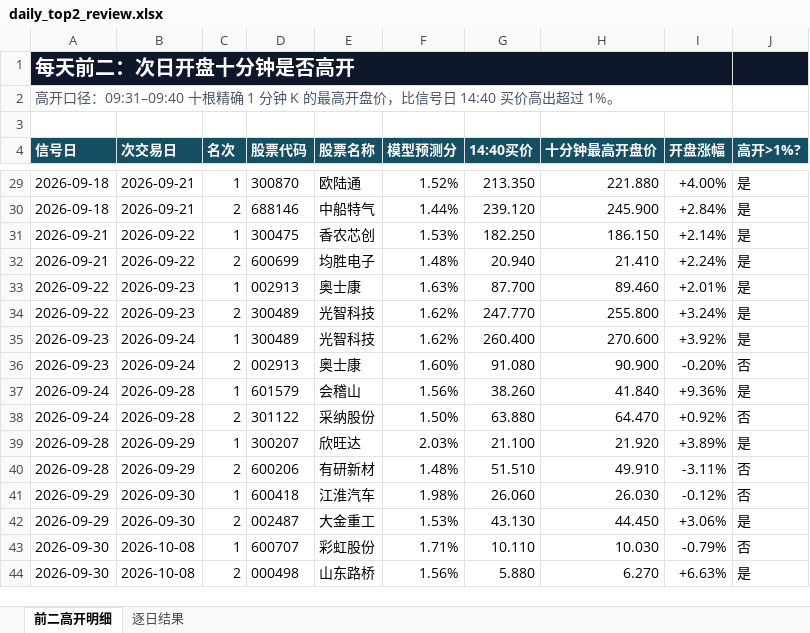
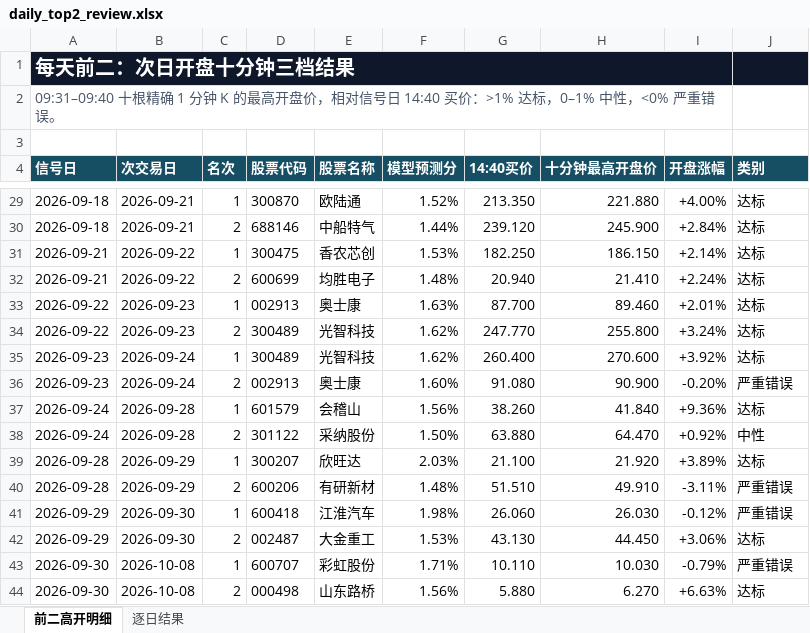
Before and after one commit to cyrishe/fin_agent, an Excel workbook: docs/stock_automl_runs/20261009_second_high_regression/daily_top2_review.xlsx, sheet 前二高开明细, drawn as a sheet; only a part is shown, gaps mark what is left out; values as stored, in another font and other column widths than the file's, no borders; table styles not drawn; the diff covers the shown part only; the diff names each change by its address in the sheet, - before the commit and + after, or states it on an @@ line.

```diff
--- a/docs/stock_automl_runs/20261009_second_high_regression/daily_top2_review.xlsx (sheet 前二高开明细)
+++ b/docs/stock_automl_runs/20261009_second_high_regression/daily_top2_review.xlsx (sheet 前二高开明细)
-A1 (信号日): 每天前二：次日开盘十分钟是否高开
+A1 (信号日): 每天前二：次日开盘十分钟三档结果
-A2 (信号日): 高开口径：09:31–09:40 十根精确 1 分钟 K 的最高开盘价，比信号日 14:40 买价高出超过 1%。
+A2 (信号日): 09:31–09:40 十根精确 1 分钟 K 的最高开盘价，相对信号日 14:40 买价：>1% 达标，0–1% 中性，<0% 严重错误。
-J4: 高开>1%?
+J4: 类别
-J29:J35 (类别): 是
+J29:J35 (类别): 达标
-J36 (类别): 否
+J36 (类别): 严重错误
-J37 (类别): 是
+J37 (类别): 达标
-J38 (类别): 否
+J38 (类别): 中性
-J39 (类别): 是
+J39 (类别): 达标
-J40:J41 (类别): 否
+J40:J41 (类别): 严重错误
-J42 (类别): 是
+J42 (类别): 达标
-J43 (类别): 否
+J43 (类别): 严重错误
-J44 (类别): 是
+J44 (类别): 达标
```
Also changed, not shown: 24 edited cells elsewhere in this sheet, sheet 逐日结果, formulas that keep their value, 2 other files.
